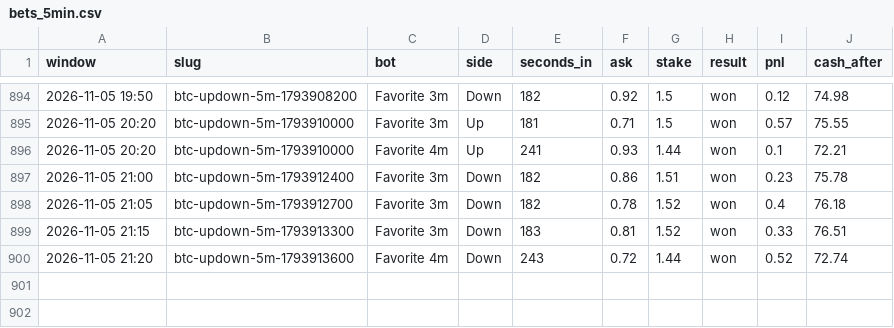
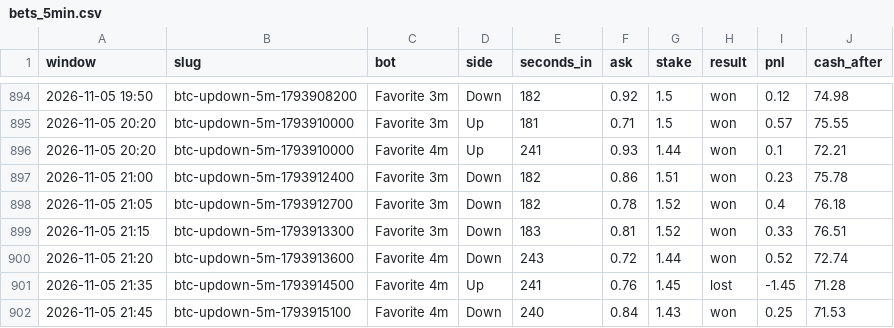
Before and after one commit to skeatonbeat-bot/bot-lab, a CSV file: live/bets_5min.csv, drawn as a sheet; only a part is shown, gaps mark what is left out.

```diff
--- a/live/bets_5min.csv
+++ b/live/bets_5min.csv
@@ -900 +900,3 @@ window,slug,bot,side,seconds_in,ask,stake,result,pnl,cash_after
 2026-11-05 21:20,btc-updown-5m-1793913600,Favorite 4m,Down,243,0.72,1.44,won,0.52,72.74
+2026-11-05 21:35,btc-updown-5m-1793914500,Favorite 4m,Up,241,0.76,1.45,lost,-1.45,71.28
+2026-11-05 21:45,btc-updown-5m-1793915100,Favorite 4m,Down,240,0.84,1.43,won,0.25,71.53
```
Also changed, not shown: live/bets_5min_DOGE.csv, live/bets_5min_ETH.csv, 12 other files.
